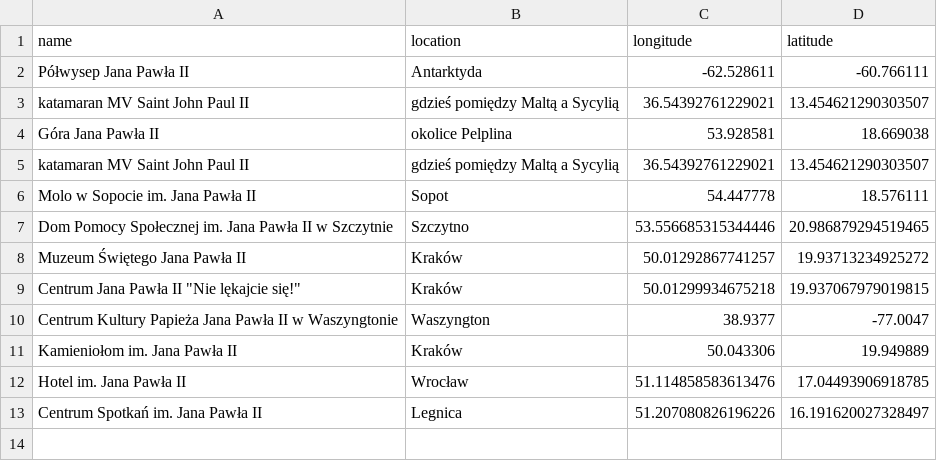
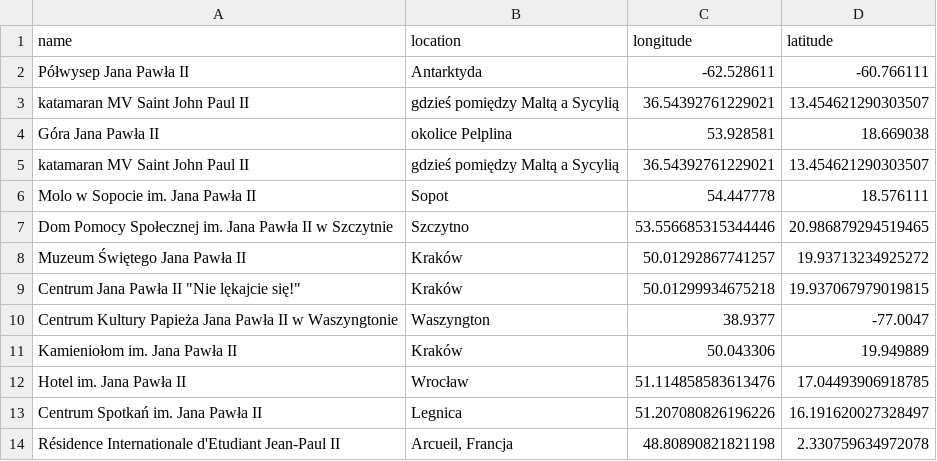
Before and after one commit to krzysztofrewak/jp2world, a CSV file: resources/others.csv, drawn as a sheet.

```diff
--- a/resources/others.csv
+++ b/resources/others.csv
@@ -13 +13,2 @@ Hotel im. Jana Pawła II;Wrocław;51.114858583613476;17.04493906918785
 Centrum Spotkań im. Jana Pawła II;Legnica;51.207080826196226;16.191620027328497
+Résidence Internationale d'Etudiant Jean-Paul II;Arcueil, Francja;48.80890821821198;2.330759634972078
```
Also changed, not shown: resources/churches.csv, resources/statues/zagranica.csv, 6 other files.
